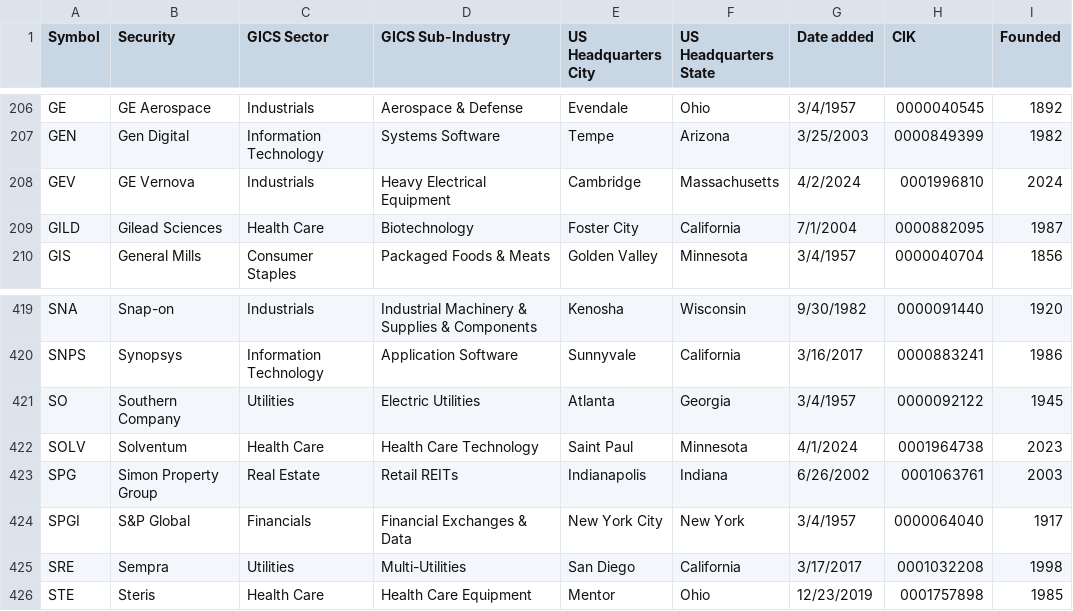
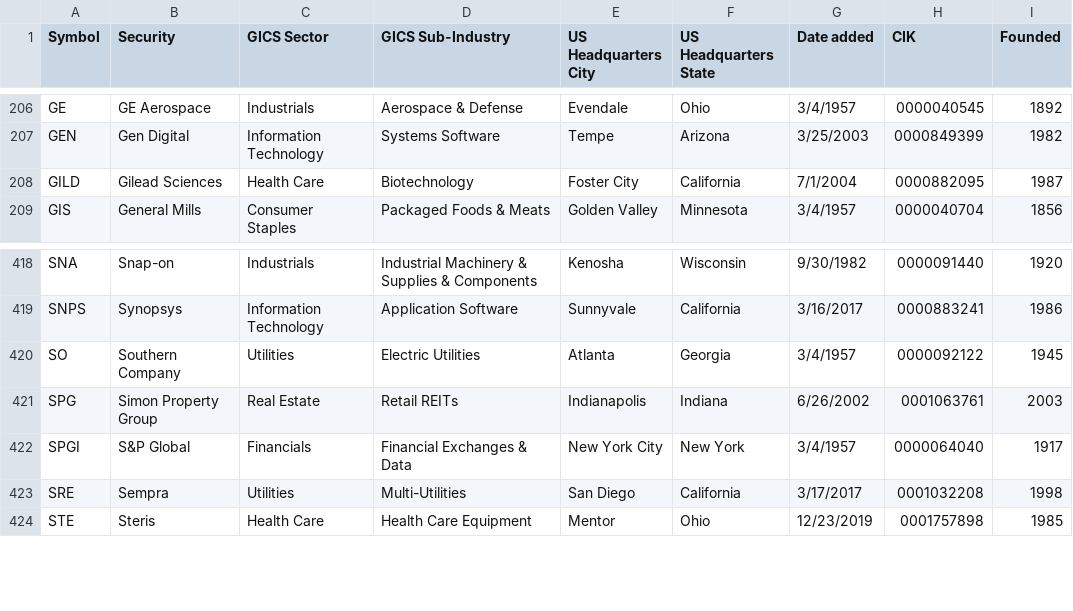
Before and after one commit to kylemcke/ISQS6339_Group1_Final_Project, a CSV file: Final_Datasets/sp500_companies.csv, drawn as a sheet; only a part is shown, gaps mark what is left out; the diff names each change by its address in the sheet, - before the commit and + after, or states it on an @@ line.

Commit message:
Updated company list
Signed-off-by: Mr Kyle Wayne McKee <kylemcke@ttu.edu>

```diff
--- a/Final_Datasets/sp500_companies.csv
+++ b/Final_Datasets/sp500_companies.csv
-row 208: GEV | GE Vernova | Industrials | Heavy Electrical Equipment | Cambridge | Massachusetts | 4/2/2024 | 0001996810 | 2024
-row 422: SOLV | Solventum | Health Care | Health Care Technology | Saint Paul | Minnesota | 4/1/2024 | 0001964738 | 2023
```
